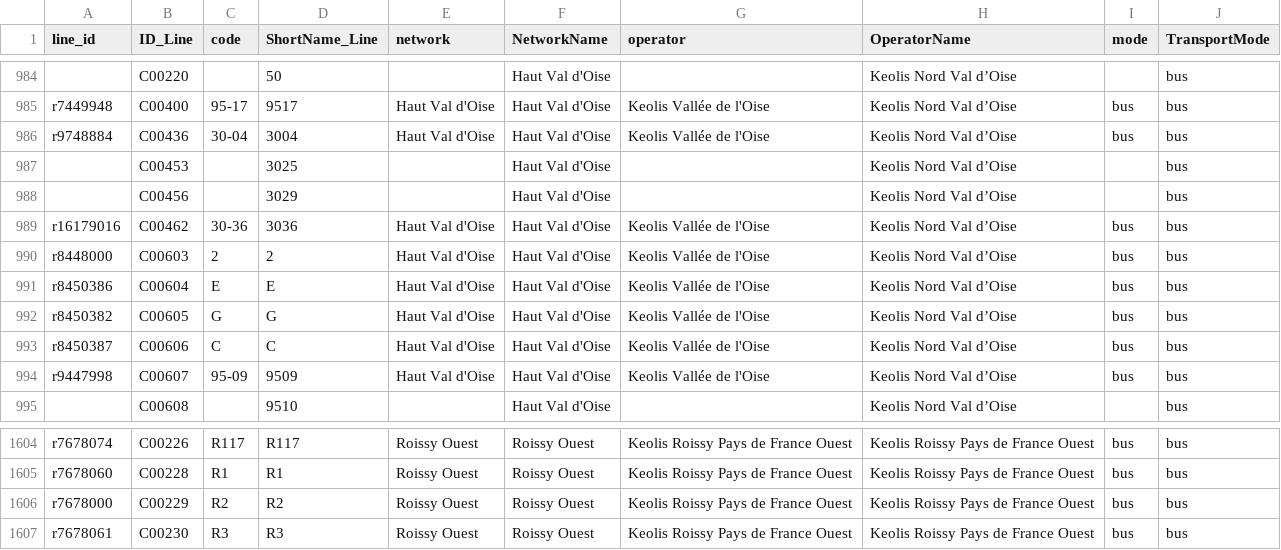
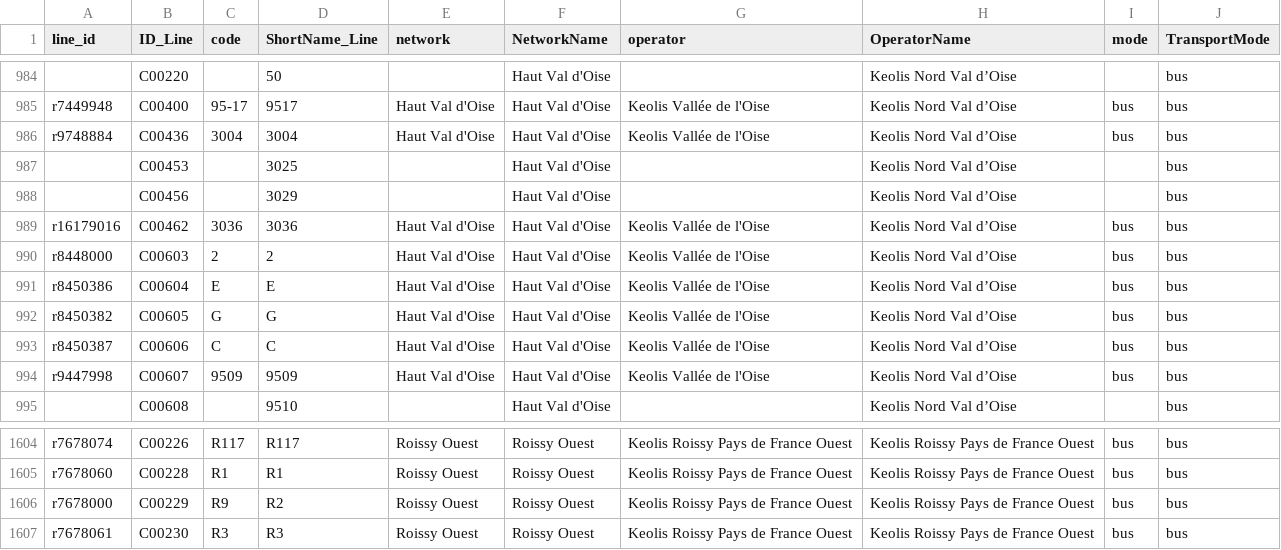
Before and after one commit to Jungle-Bus/ref-fr-STIF, a CSV file: data/merged_lines.csv, drawn as a sheet; only a part is shown, gaps mark what is left out; the diff names each change by its address in the sheet, - before the commit and + after, or states it on an @@ line.

```diff
--- a/data/merged_lines.csv
+++ b/data/merged_lines.csv
-C986 (code): 30-04
+C986 (code): 3004
-C989 (code): 30-36
+C989 (code): 3036
-C994 (code): 95-09
+C994 (code): 9509
-C1606 (code): R2
+C1606 (code): R9
```
Also changed, not shown: data/idf_routes.csv, data/lignes.csv, 7 other files.
